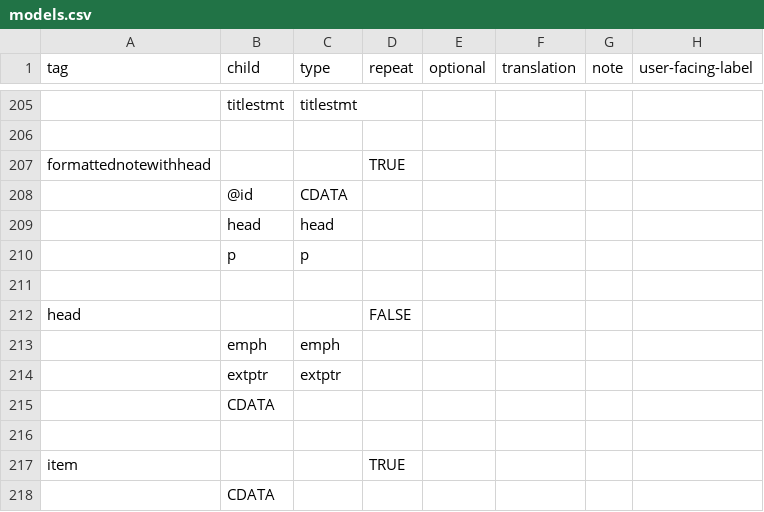
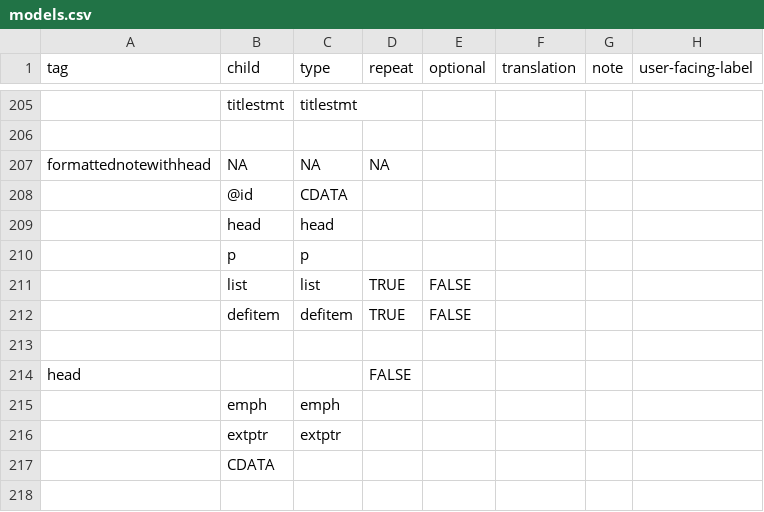
Before and after one commit to nyudlts/fadesign_29-data-model, a CSV file: models.csv, drawn as a sheet; only a part is shown, gaps mark what is left out; the shorter side is filled out with more unchanged rows; removed rows and columns are numbered as before the commit, all else as after; the diff names each change by its address in the sheet, - before the commit and + after, or states it on an @@ line.

Commit message:
adding list and defitem to formattednotewithhead model

```diff
--- a/models.csv
+++ b/models.csv
-row 207: formattednotewithhead |  |  | TRUE
+row 207: formattednotewithhead | NA | NA | NA
+row 211:  | list | list | TRUE | FALSE
+row 212:  | defitem | defitem | TRUE | FALSE
```
